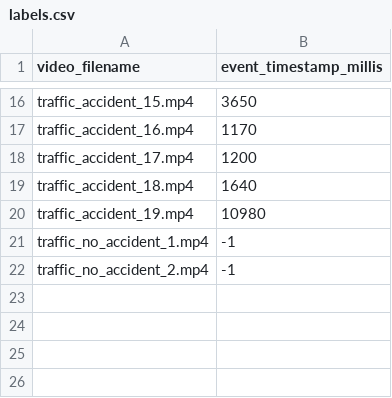
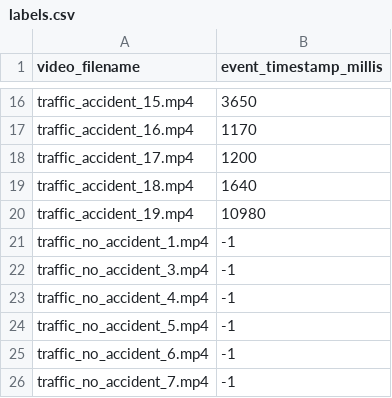
Before and after one commit to fletchersarip93/video-labeling, a CSV file: data/traffic_accident_videos/labels.csv, drawn as a sheet; only a part is shown, gaps mark what is left out.

Commit message:
data: Update traffic videos without accident with labels
Also removed traffic_no_accident_2.mp4 because it's not long enough.

```diff
--- a/data/traffic_accident_videos/labels.csv
+++ b/data/traffic_accident_videos/labels.csv
@@ -21,2 +21,6 @@ traffic_accident_19.mp4,10980
 traffic_no_accident_1.mp4,-1
-traffic_no_accident_2.mp4,-1
+traffic_no_accident_3.mp4,-1
+traffic_no_accident_4.mp4,-1
+traffic_no_accident_5.mp4,-1
+traffic_no_accident_6.mp4,-1
+traffic_no_accident_7.mp4,-1
```
Also changed, not shown: 6 other files.
